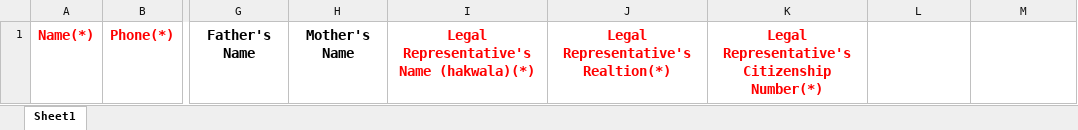
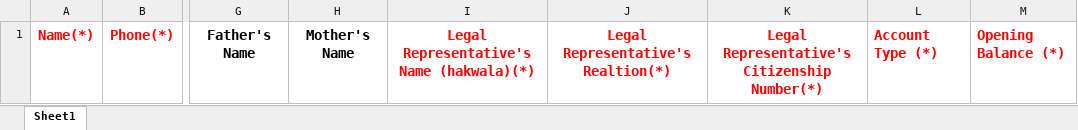
Before and after one commit to PuskarNiroula/my-coop, an Excel workbook: public/format/create_member.xlsx, sheet Sheet1, drawn as a sheet; only a part is shown, gaps mark what is left out; values as stored, in another font and other column widths than the file's, no borders; the diff names each change by its address in the sheet, - before the commit and + after, or states it on an @@ line.

```diff
--- a/public/format/create_member.xlsx (sheet Sheet1)
+++ b/public/format/create_member.xlsx (sheet Sheet1)
-L1: (empty)
+L1: Account Type (*)
-M1: (empty)
+M1: Opening Balance (*)
```
Also changed, not shown: 13 other files.
